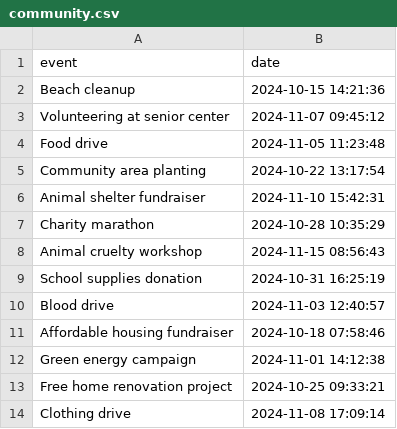
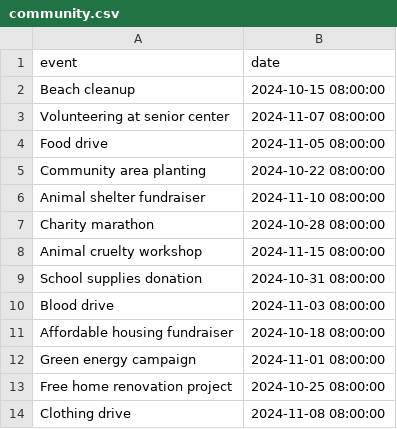
Before and after one commit to Davidson-Data-Vis-Lab/timeline-generator, a CSV file: stimuli/english/data/community.csv, drawn as a sheet.

```diff
--- a/stimuli/english/data/community.csv
+++ b/stimuli/english/data/community.csv
@@ -1,14 +1,14 @@
 event,date
-Beach cleanup,2024-10-15 14:21:36
-Volunteering at senior center,2024-11-07 09:45:12
-Food drive,2024-11-05 11:23:48
-Community area planting,2024-10-22 13:17:54
-Animal shelter fundraiser,2024-11-10 15:42:31
-Charity marathon,2024-10-28 10:35:29
-Animal cruelty workshop,2024-11-15 08:56:43
-School supplies donation,2024-10-31 16:25:19
-Blood drive,2024-11-03 12:40:57
-Affordable housing fundraiser,2024-10-18 07:58:46
-Green energy campaign,2024-11-01 14:12:38
-Free home renovation project,2024-10-25 09:33:21
-Clothing drive,2024-11-08 17:09:14
+Beach cleanup,2024-10-15 08:00:00
+Volunteering at senior center,2024-11-07 08:00:00
+Food drive,2024-11-05 08:00:00
+Community area planting,2024-10-22 08:00:00
+Animal shelter fundraiser,2024-11-10 08:00:00
+Charity marathon,2024-10-28 08:00:00
+Animal cruelty workshop,2024-11-15 08:00:00
+School supplies donation,2024-10-31 08:00:00
+Blood drive,2024-11-03 08:00:00
+Affordable housing fundraiser,2024-10-18 08:00:00
+Green energy campaign,2024-11-01 08:00:00
+Free home renovation project,2024-10-25 08:00:00
+Clothing drive,2024-11-08 08:00:00
```
Also changed, not shown: stimuli/english/data/construction.csv, stimuli/english/data/deveconomics.csv, 12 other files.
